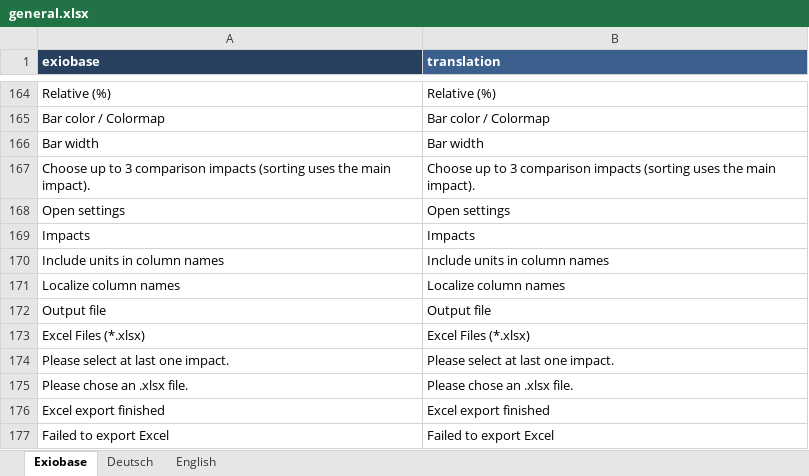
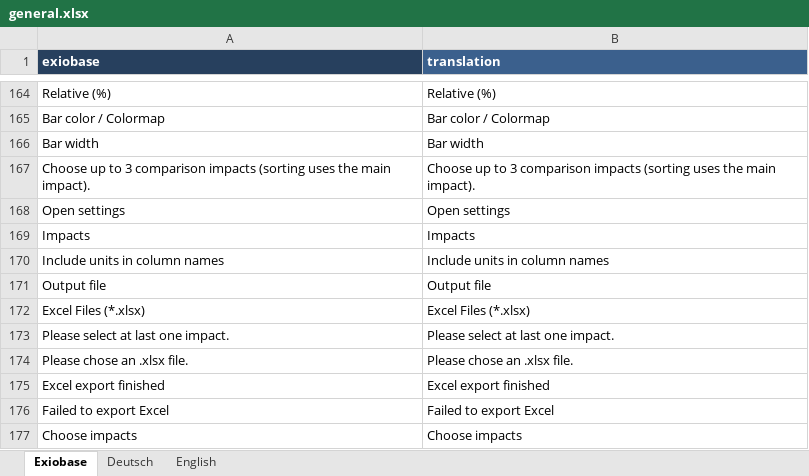
Before and after one commit to JonasLmbt/exiobase_explorer, an Excel workbook: config/general.xlsx, sheet Exiobase, drawn as a sheet; only a part is shown, gaps mark what is left out; values as stored, in another font and other column widths than the file's, no borders; removed rows and columns are numbered as before the commit, all else as after; the diff names each change by its address in the sheet, - before the commit and + after, or states it on an @@ line.

```diff
--- a/config/general.xlsx (sheet Exiobase)
+++ b/config/general.xlsx (sheet Exiobase)
-row 171: Localize column names | Localize column names
+row 177: Choose impacts | Choose impacts
```
Also changed, not shown: sheet Deutsch, sheet English, 1 other file.
